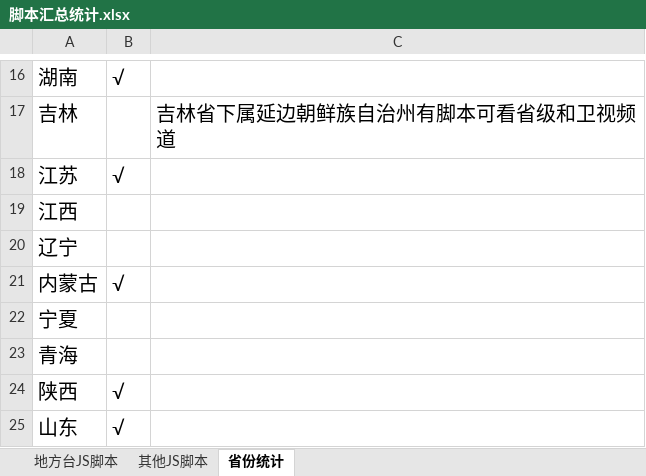
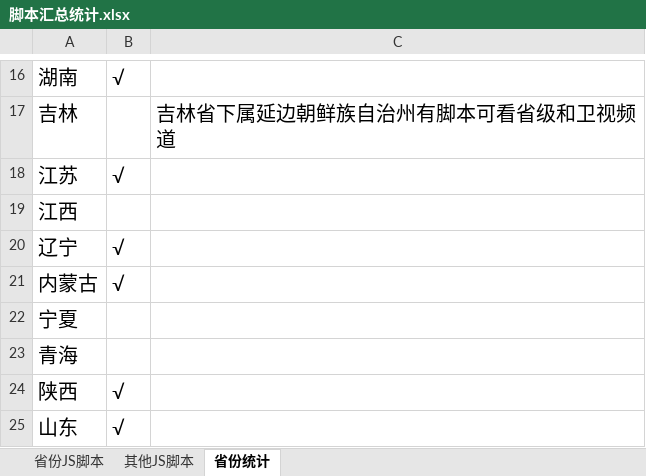
Before and after one commit to Alonso0729/Television, an Excel workbook: 直播源汇总文档/其他文档/脚本汇总统计.xlsx, sheet 省份统计, drawn as a sheet; only a part is shown, gaps mark what is left out; values as stored, in another font and other column widths than the file's, no borders; the diff names each change by its address in the sheet, - before the commit and + after, or states it on an @@ line.

```diff
--- a/直播源汇总文档/其他文档/脚本汇总统计.xlsx (sheet 省份统计)
+++ b/直播源汇总文档/其他文档/脚本汇总统计.xlsx (sheet 省份统计)
-sheet tab: 地方台JS脚本
+sheet tab: 省份JS脚本
-B20: (empty)
+B20: √
```
Also changed, not shown: sheet 省份JS脚本, 2 other files.
